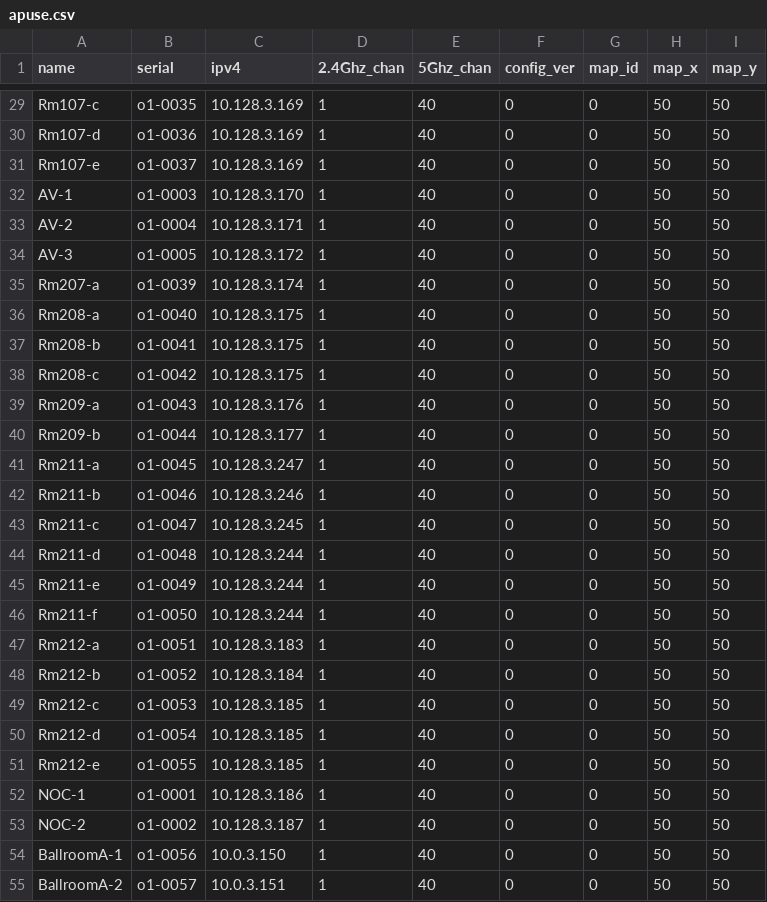
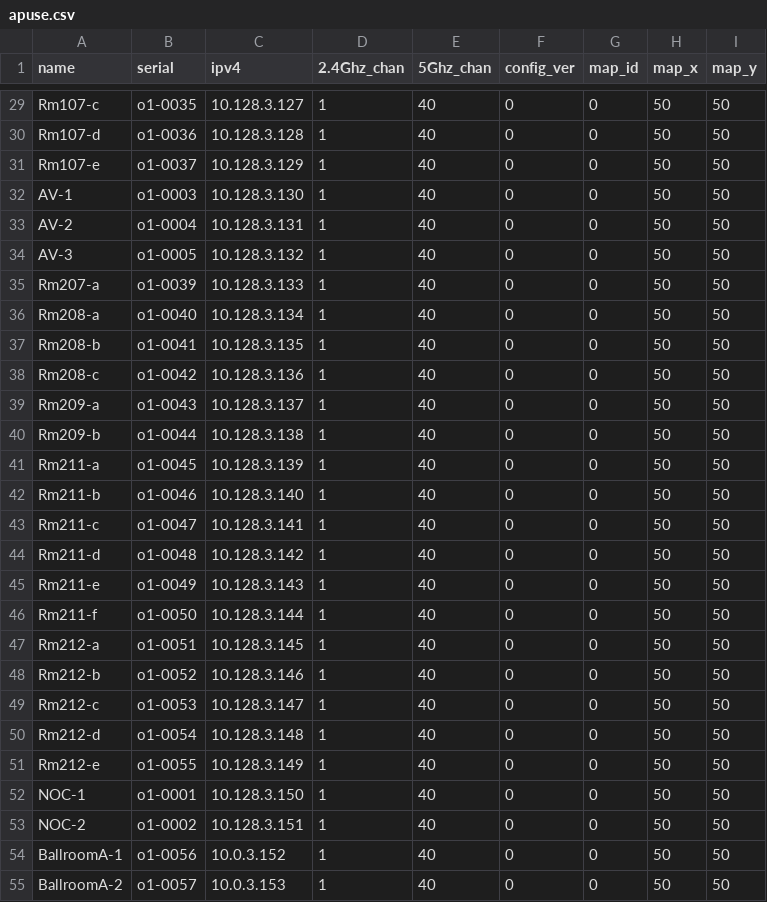
Before and after one commit to socallinuxexpo/scale-network, a CSV file: facts/aps/apuse.csv, drawn as a sheet; only a part is shown, gaps mark what is left out; the diff covers the shown part only; the diff names each change by its address in the sheet, - before the commit and + after, or states it on an @@ line.

```diff
--- a/facts/aps/apuse.csv
+++ b/facts/aps/apuse.csv
-C29 (ipv4): 10.128.3.169
+C29 (ipv4): 10.128.3.127
-C30 (ipv4): 10.128.3.169
+C30 (ipv4): 10.128.3.128
-C31 (ipv4): 10.128.3.169
+C31 (ipv4): 10.128.3.129
-C32 (ipv4): 10.128.3.170
+C32 (ipv4): 10.128.3.130
-C33 (ipv4): 10.128.3.171
+C33 (ipv4): 10.128.3.131
-C34 (ipv4): 10.128.3.172
+C34 (ipv4): 10.128.3.132
-C35 (ipv4): 10.128.3.174
+C35 (ipv4): 10.128.3.133
-C36 (ipv4): 10.128.3.175
+C36 (ipv4): 10.128.3.134
-C37 (ipv4): 10.128.3.175
+C37 (ipv4): 10.128.3.135
-C38 (ipv4): 10.128.3.175
+C38 (ipv4): 10.128.3.136
-C39 (ipv4): 10.128.3.176
+C39 (ipv4): 10.128.3.137
-C40 (ipv4): 10.128.3.177
+C40 (ipv4): 10.128.3.138
-C41 (ipv4): 10.128.3.247
+C41 (ipv4): 10.128.3.139
-C42 (ipv4): 10.128.3.246
+C42 (ipv4): 10.128.3.140
-C43 (ipv4): 10.128.3.245
+C43 (ipv4): 10.128.3.141
-C44 (ipv4): 10.128.3.244
+C44 (ipv4): 10.128.3.142
-C45 (ipv4): 10.128.3.244
+C45 (ipv4): 10.128.3.143
-C46 (ipv4): 10.128.3.244
+C46 (ipv4): 10.128.3.144
-C47 (ipv4): 10.128.3.183
+C47 (ipv4): 10.128.3.145
-C48 (ipv4): 10.128.3.184
+C48 (ipv4): 10.128.3.146
-C49 (ipv4): 10.128.3.185
+C49 (ipv4): 10.128.3.147
-C50 (ipv4): 10.128.3.185
+C50 (ipv4): 10.128.3.148
-C51 (ipv4): 10.128.3.185
+C51 (ipv4): 10.128.3.149
-C52 (ipv4): 10.128.3.186
+C52 (ipv4): 10.128.3.150
-C53 (ipv4): 10.128.3.187
+C53 (ipv4): 10.128.3.151
-C54 (ipv4): 10.0.3.150
+C54 (ipv4): 10.0.3.152
-C55 (ipv4): 10.0.3.151
+C55 (ipv4): 10.0.3.153
```
Also changed, not shown: 99 edited cells elsewhere in this file.
